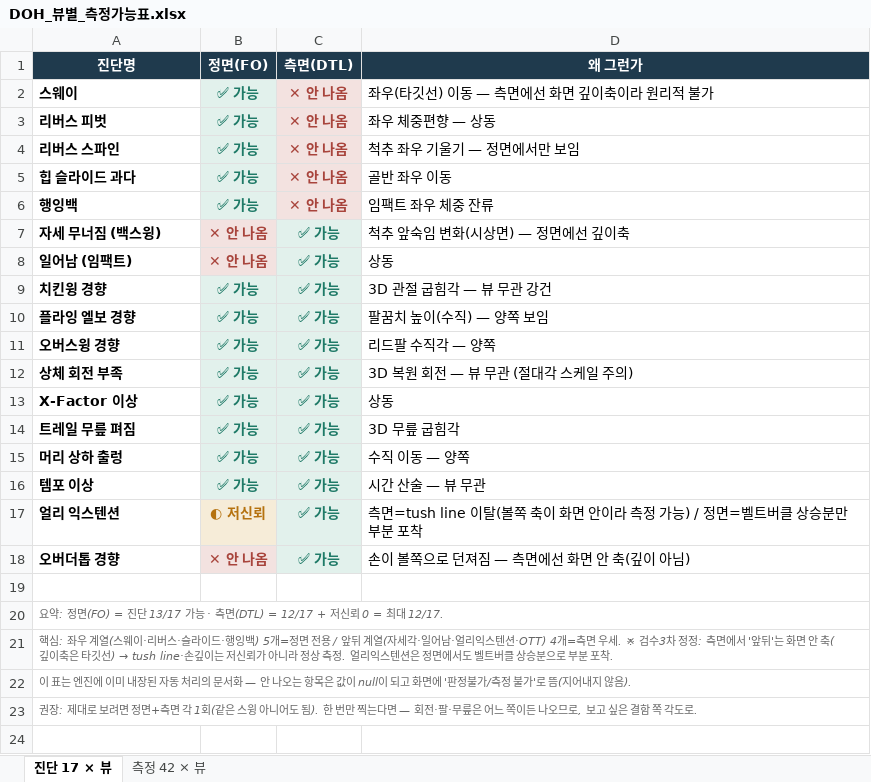
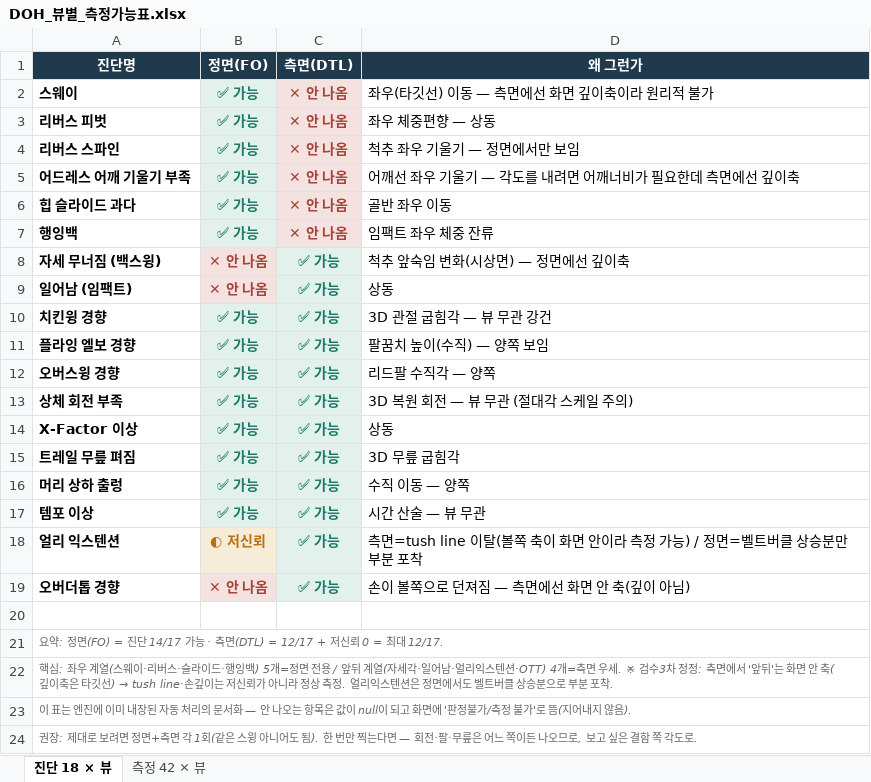
Before and after one commit to tinyalex3628-dotcom/doh-golf-survey, an Excel workbook: docs/DOH_뷰별_측정가능표.xlsx, sheet 진단 18 × 뷰, drawn as a sheet; values as stored, in another font and other column widths than the file's, no borders; addresses are those after the commit; the diff names each change by its address in the sheet, - before the commit and + after, or states it on an @@ line.

```diff
--- a/docs/DOH_뷰별_측정가능표.xlsx (sheet 진단 18 × 뷰)
+++ b/docs/DOH_뷰별_측정가능표.xlsx (sheet 진단 18 × 뷰)
-sheet tab: 진단 17 × 뷰
+sheet tab: 진단 18 × 뷰
+row 5: 어드레스 어깨 기울기 부족 | ✅ 가능 | ✕ 안 나옴 | 어깨선 좌우 기울기 — 각도를 내려면 어깨너비가 필요한데 측면에선 깊이축
-A21 (진단명): …= 진단 13/17 가능 ·…
+A21 (진단명): …= 진단 14/17 가능 ·…
```
Also changed, not shown: sheet 측정 42 × 뷰, docs/DOH_ABCD_작업표.xlsx, docs/DOH_기준치_설계근거.xlsx, 9 other files.
